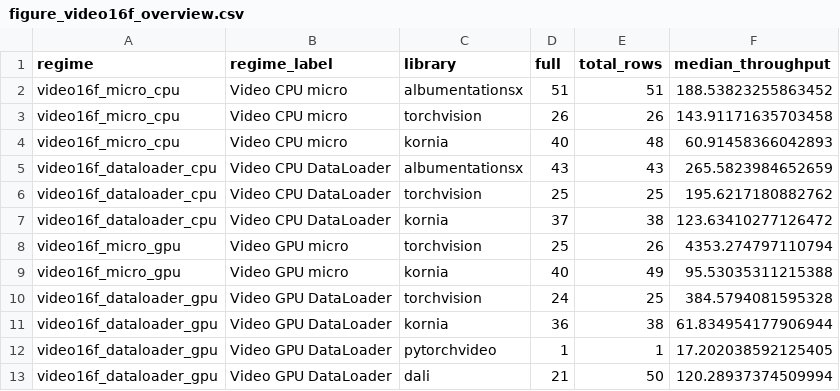
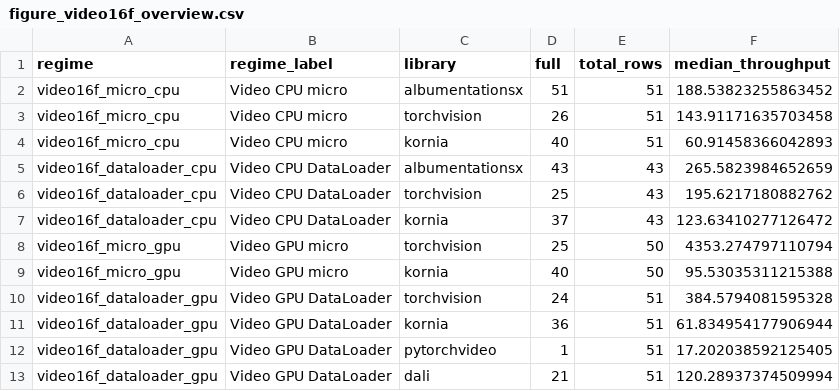
Before and after one commit to albumentations-team/benchmark, a CSV file: docs/benchmark_data/figure_video16f_overview.csv, drawn as a sheet.

Commit message:
fix(paper): correct scenario overview coverage (#71)
Use regime-wide transform denominators in scenario overview summaries and plots, validate known labels before categorical sorting, and preserve manual layout when saving overview figures.

Update generated overview CSVs, figures, README caption, and regression tests.

```diff
--- a/docs/benchmark_data/figure_video16f_overview.csv
+++ b/docs/benchmark_data/figure_video16f_overview.csv
@@ -2,12 +2,12 @@ regime,regime_label,library,full,total_rows,median_throughput
 video16f_micro_cpu,Video CPU micro,albumentationsx,51,51,188.53823255863452
-video16f_micro_cpu,Video CPU micro,torchvision,26,26,143.91171635703458
-video16f_micro_cpu,Video CPU micro,kornia,40,48,60.91458366042893
+video16f_micro_cpu,Video CPU micro,torchvision,26,51,143.91171635703458
+video16f_micro_cpu,Video CPU micro,kornia,40,51,60.91458366042893
 video16f_dataloader_cpu,Video CPU DataLoader,albumentationsx,43,43,265.5823984652659
-video16f_dataloader_cpu,Video CPU DataLoader,torchvision,25,25,195.6217180882762
-video16f_dataloader_cpu,Video CPU DataLoader,kornia,37,38,123.63410277126472
-video16f_micro_gpu,Video GPU micro,torchvision,25,26,4353.274797110794
-video16f_micro_gpu,Video GPU micro,kornia,40,49,95.53035311215388
-video16f_dataloader_gpu,Video GPU DataLoader,torchvision,24,25,384.5794081595328
-video16f_dataloader_gpu,Video GPU DataLoader,kornia,36,38,61.834954177906944
-video16f_dataloader_gpu,Video GPU DataLoader,pytorchvideo,1,1,17.202038592125405
-video16f_dataloader_gpu,Video GPU DataLoader,dali,21,50,120.28937374509994
+video16f_dataloader_cpu,Video CPU DataLoader,torchvision,25,43,195.6217180882762
+video16f_dataloader_cpu,Video CPU DataLoader,kornia,37,43,123.63410277126472
+video16f_micro_gpu,Video GPU micro,torchvision,25,50,4353.274797110794
+video16f_micro_gpu,Video GPU micro,kornia,40,50,95.53035311215388
+video16f_dataloader_gpu,Video GPU DataLoader,torchvision,24,51,384.5794081595328
+video16f_dataloader_gpu,Video GPU DataLoader,kornia,36,51,61.834954177906944
+video16f_dataloader_gpu,Video GPU DataLoader,pytorchvideo,1,51,17.202038592125405
+video16f_dataloader_gpu,Video GPU DataLoader,dali,21,51,120.28937374509994
```
Also changed, not shown: docs/benchmark_data/figure_image9ch_overview.csv, 7 other files.
